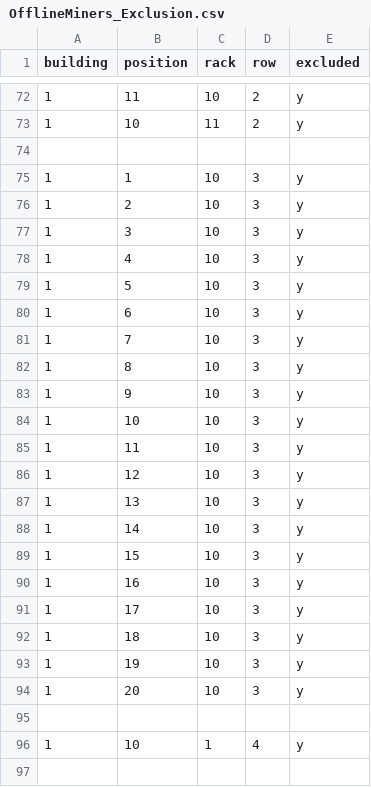
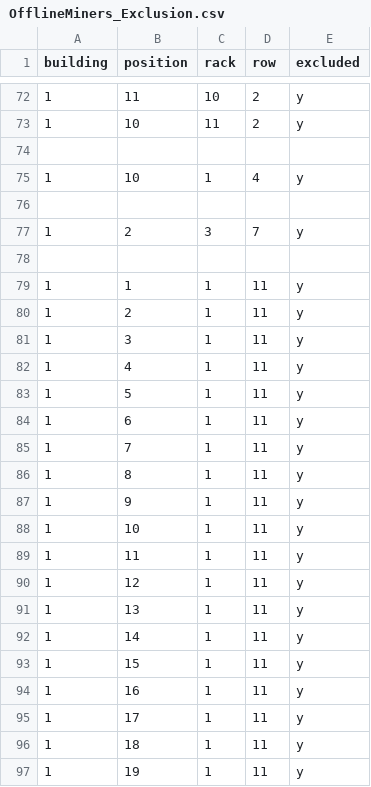
Before and after one commit to venter305/OfflineMiners, a CSV file: OfflineMiners_Exclusion.csv, drawn as a sheet; only a part is shown, gaps mark what is left out; the shorter side is filled out with more unchanged rows.

Commit message:
Update OfflineMiners_Exclusion.csv

```diff
--- a/OfflineMiners_Exclusion.csv
+++ b/OfflineMiners_Exclusion.csv
@@ -74,23 +74,2 @@ building,position,rack,row,excluded
 
-1,1,10,3,y
-1,2,10,3,y
-1,3,10,3,y
-1,4,10,3,y
-1,5,10,3,y
-1,6,10,3,y
-1,7,10,3,y
-1,8,10,3,y
-1,9,10,3,y
-1,10,10,3,y
-1,11,10,3,y
-1,12,10,3,y
-1,13,10,3,y
-1,14,10,3,y
-1,15,10,3,y
-1,16,10,3,y
-1,17,10,3,y
-1,18,10,3,y
-1,19,10,3,y
-1,20,10,3,y
-
 1,10,1,4,y
```
